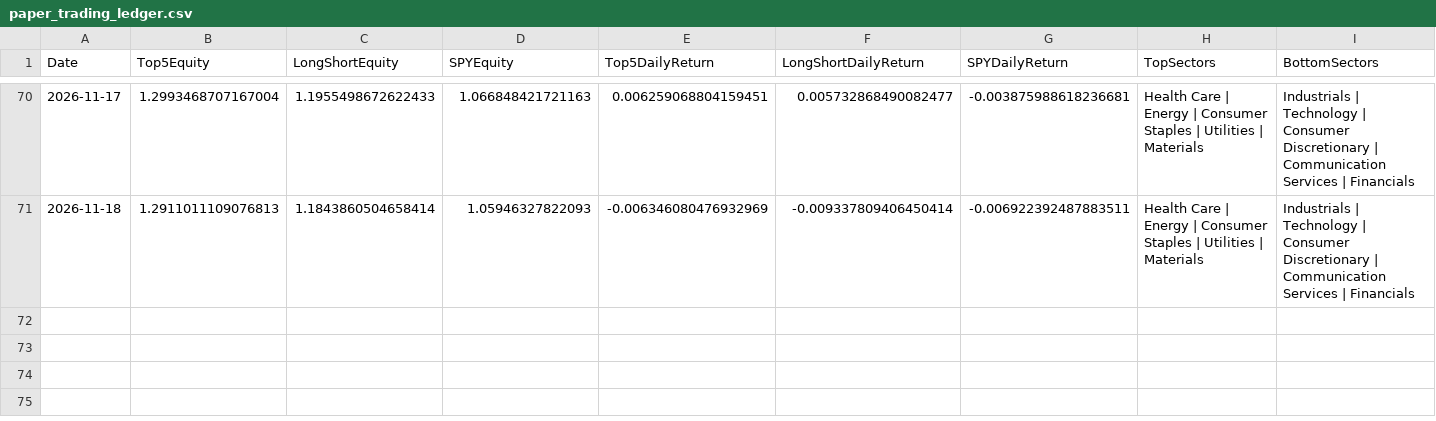
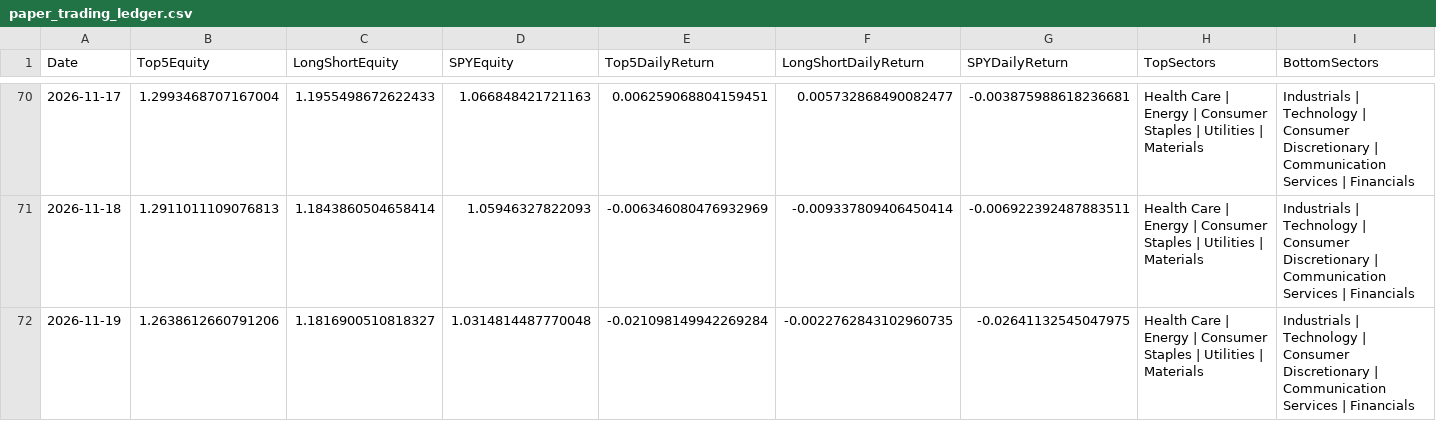
Before and after one commit to pcheong22/stock-sector-dashboard, a CSV file: data/paper_trading_ledger.csv, drawn as a sheet; only a part is shown, gaps mark what is left out; rows hold the shown columns only; the diff names each change by its address in the sheet, - before the commit and + after, or states it on an @@ line.

```diff
--- a/data/paper_trading_ledger.csv
+++ b/data/paper_trading_ledger.csv
+row 72: 2026-11-19 | 1.2638612660791206 | 1.1816900510818327 | 1.0314814487770048 | -0.021098149942269284 | -0.0022762843102960735 | -0.02641132545047975 | Health Care | Energy | Consumer Staples | Utilities | Materials | Industrials | Technology | Consumer Discretionary | Communication Services | Financials
```
Also changed, not shown: data/paper_trading_signals.csv, 4 other files.
